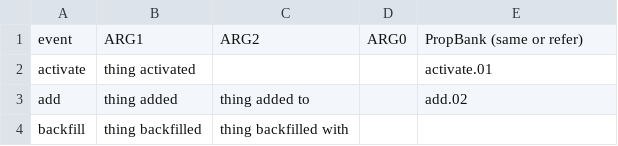
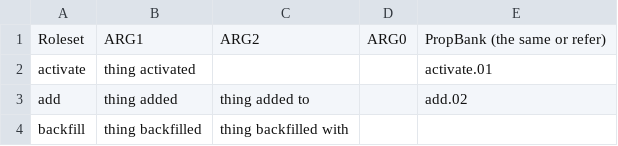
Before and after one commit to mlmachi/OSPAR, a TSV file: rolesets.tsv, drawn as a sheet; only a part is shown.

Commit message:
Revised rolesets.tsv

```diff
--- a/rolesets.tsv
+++ b/rolesets.tsv
@@ -1,2 +1,2 @@
-event	ARG1	ARG2	ARG0	PropBank (same or refer)
+Roleset	ARG1	ARG2	ARG0	PropBank (the same or refer)
 activate	thing activated			activate.01
```
